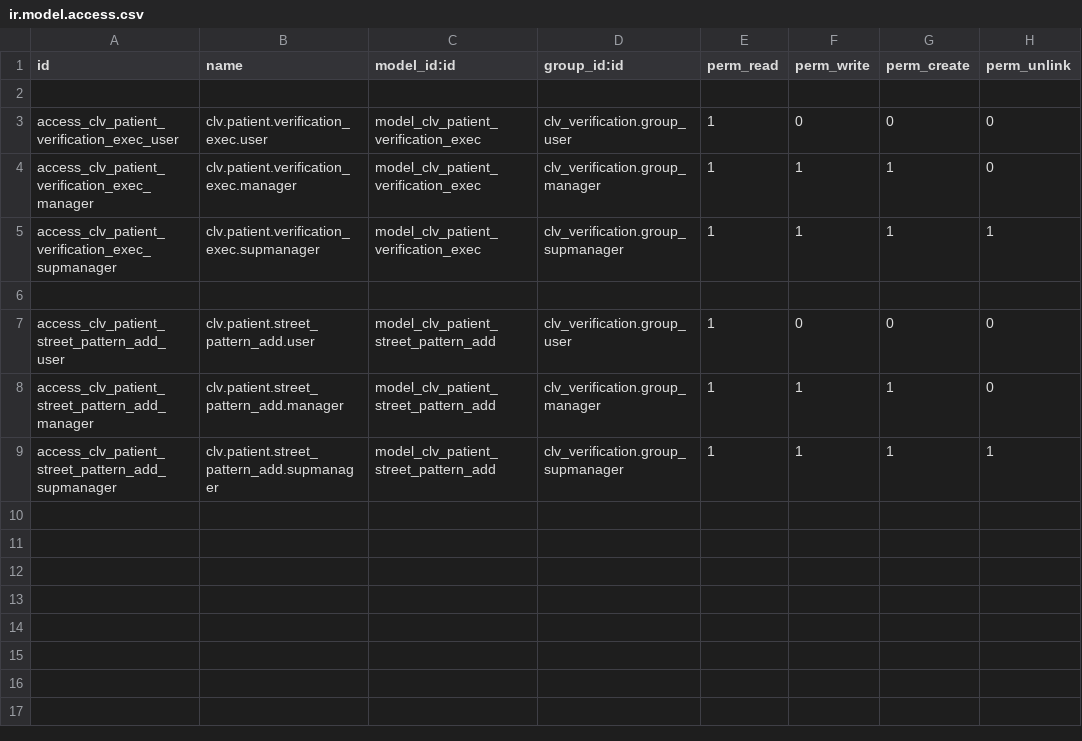
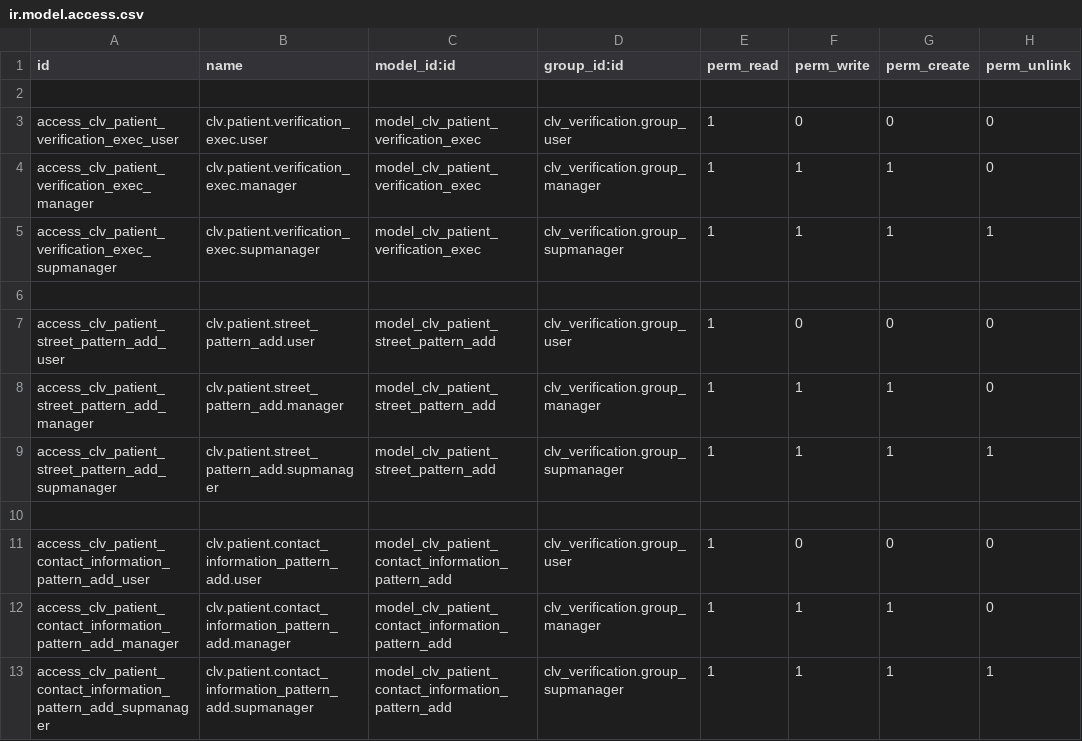
Before and after one commit to CLVsol/clvsol_odoo_addons_verification_jcafb, a CSV file: clv_patient_verification_jcafb/security/ir.model.access.csv, drawn as a sheet.

Commit message:
[IMP] clv_patient_verification_jcafb (ADD wizard/patient_contact_information_pattern_add)

```diff
--- a/clv_patient_verification_jcafb/security/ir.model.access.csv
+++ b/clv_patient_verification_jcafb/security/ir.model.access.csv
@@ -9 +9,5 @@ access_clv_patient_street_pattern_add_manager,clv.patient.street_pattern_add.man
 access_clv_patient_street_pattern_add_supmanager,clv.patient.street_pattern_add.supmanager,model_clv_patient_street_pattern_add,clv_verification.group_supmanager,1,1,1,1
+
+access_clv_patient_contact_information_pattern_add_user,clv.patient.contact_information_pattern_add.user,model_clv_patient_contact_information_pattern_add,clv_verification.group_user,1,0,0,0
+access_clv_patient_contact_information_pattern_add_manager,clv.patient.contact_information_pattern_add.manager,model_clv_patient_contact_information_pattern_add,clv_verification.group_manager,1,1,1,0
+access_clv_patient_contact_information_pattern_add_supmanager,clv.patient.contact_information_pattern_add.supmanager,model_clv_patient_contact_information_pattern_add,clv_verification.group_supmanager,1,1,1,1
```
Also changed, not shown: 4 other files.
